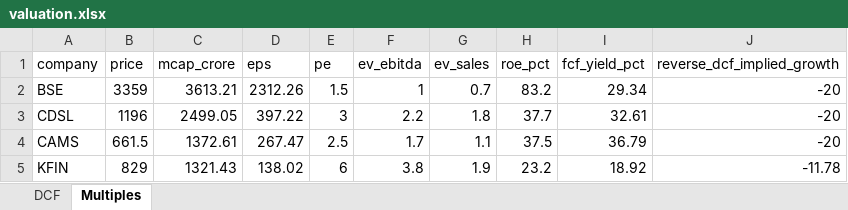
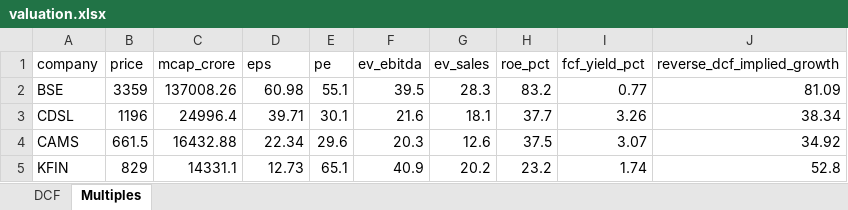
Before and after one commit to aryanjaykadu/ZECKATHON, an Excel workbook: outputs/valuation.xlsx, sheet Multiples, drawn as a sheet; values as stored, in another font and other column widths than the file's, no borders; the diff names each change by its address in the sheet, - before the commit and + after, or states it on an @@ line.

```diff
--- a/outputs/valuation.xlsx (sheet Multiples)
+++ b/outputs/valuation.xlsx (sheet Multiples)
-C2 (mcap_crore): 3613.21
+C2 (mcap_crore): 137008.26
-D2 (eps): 2312.26
+D2 (eps): 60.98
-E2 (pe): 1.5
+E2 (pe): 55.1
-F2 (ev_ebitda): 1
+F2 (ev_ebitda): 39.5
-G2 (ev_sales): 0.7
+G2 (ev_sales): 28.3
-I2 (fcf_yield_pct): 29.34
+I2 (fcf_yield_pct): 0.77
-J2 (reverse_dcf_implied_growth): -20
+J2 (reverse_dcf_implied_growth): 81.09
-C3 (mcap_crore): 2499.05
+C3 (mcap_crore): 24996.4
-D3 (eps): 397.22
+D3 (eps): 39.71
-E3 (pe): 3
+E3 (pe): 30.1
-F3 (ev_ebitda): 2.2
+F3 (ev_ebitda): 21.6
-G3 (ev_sales): 1.8
+G3 (ev_sales): 18.1
-I3 (fcf_yield_pct): 32.61
+I3 (fcf_yield_pct): 3.26
-J3 (reverse_dcf_implied_growth): -20
+J3 (reverse_dcf_implied_growth): 38.34
-C4 (mcap_crore): 1372.61
+C4 (mcap_crore): 16432.88
-D4 (eps): 267.47
+D4 (eps): 22.34
-E4 (pe): 2.5
+E4 (pe): 29.6
-F4 (ev_ebitda): 1.7
+F4 (ev_ebitda): 20.3
-G4 (ev_sales): 1.1
+G4 (ev_sales): 12.6
-I4 (fcf_yield_pct): 36.79
+I4 (fcf_yield_pct): 3.07
-J4 (reverse_dcf_implied_growth): -20
+J4 (reverse_dcf_implied_growth): 34.92
-C5 (mcap_crore): 1321.43
+C5 (mcap_crore): 14331.1
-D5 (eps): 138.02
+D5 (eps): 12.73
-E5 (pe): 6
+E5 (pe): 65.1
-F5 (ev_ebitda): 3.8
+F5 (ev_ebitda): 40.9
-G5 (ev_sales): 1.9
+G5 (ev_sales): 20.2
-I5 (fcf_yield_pct): 18.92
+I5 (fcf_yield_pct): 1.74
-J5 (reverse_dcf_implied_growth): -11.78
+J5 (reverse_dcf_implied_growth): 52.8
```
Also changed, not shown: sheet DCF, 27 other files.
